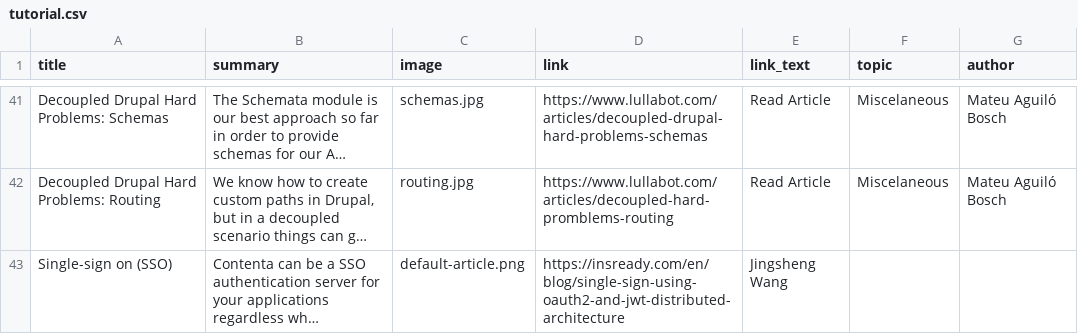
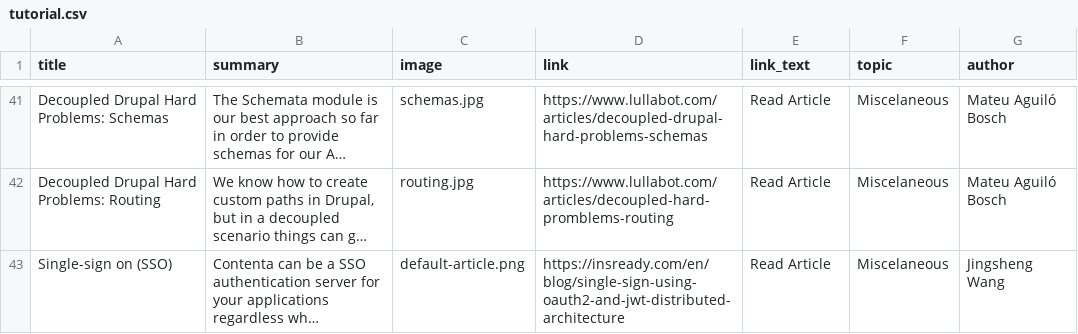
Before and after one commit to contentacms/contenta_jsonapi, a CSV file: modules/recipes_magazin_contenta/default_content/tutorial.csv, drawn as a sheet; only a part is shown, gaps mark what is left out; long unchanged cells end in …; the diff names each change by its address in the sheet, - before the commit and + after, or states it on an @@ line.

Commit message:
Fixed format problem in csv.

```diff
--- a/modules/recipes_magazin_contenta/default_content/tutorial.csv
+++ b/modules/recipes_magazin_contenta/default_content/tutorial.csv
-E43 (link_text): Jingsheng Wang
+E43 (link_text): Read Article
-F43 (topic): (empty)
+F43 (topic): Miscelaneous
-G43 (author): (empty)
+G43 (author): Jingsheng Wang
```
